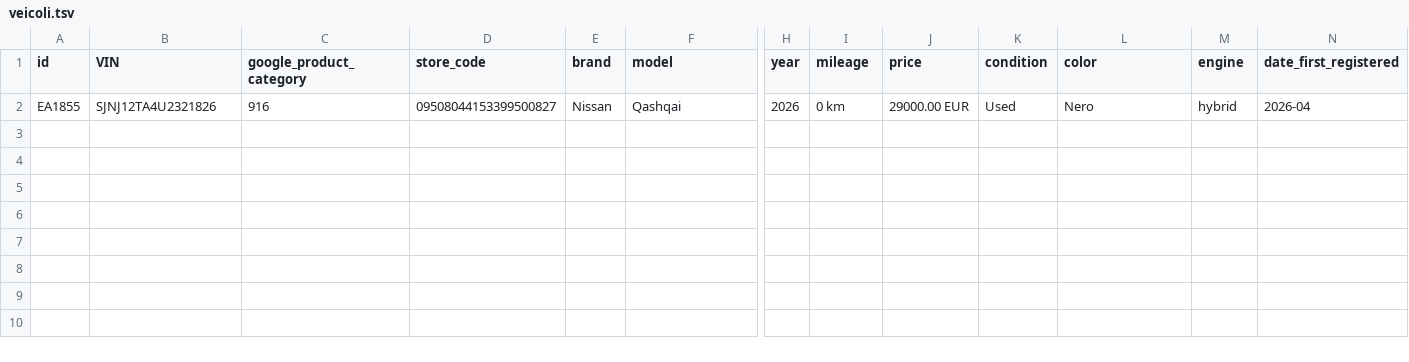
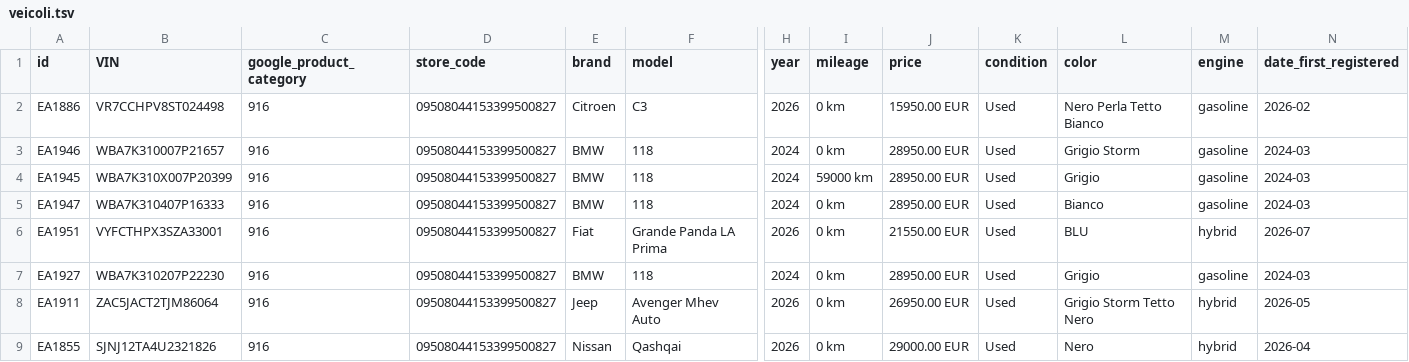
Before and after one commit to europaautobusiness-a11y/europa-auto-per-foto, a TSV file: feed/veicoli.tsv, drawn as a sheet; only a part is shown, gaps mark what is left out; rows hold the shown columns only; the diff names each change by its address in the sheet, - before the commit and + after, or states it on an @@ line.

Commit message:
Auto e feed aggiornati 2026-09-07 08:35 UTC

```diff
--- a/feed/veicoli.tsv
+++ b/feed/veicoli.tsv
+row 2: EA1886 | VR7CCHPV8ST024498 | 916 | 09508044153399500827 | Citroen | C3 | 2026 | 0 km | 15950.00 EUR | Used | Nero Perla Tetto Bianco | gasoline | 2026-02
+row 3: EA1946 | WBA7K310007P21657 | 916 | 09508044153399500827 | BMW | 118 | 2024 | 0 km | 28950.00 EUR | Used | Grigio Storm | gasoline | 2024-03
+row 4: EA1945 | WBA7K310X007P20399 | 916 | 09508044153399500827 | BMW | 118 | 2024 | 59000 km | 28950.00 EUR | Used | Grigio | gasoline | 2024-03
+row 5: EA1947 | WBA7K310407P16333 | 916 | 09508044153399500827 | BMW | 118 | 2024 | 0 km | 28950.00 EUR | Used | Bianco | gasoline | 2024-03
+row 6: EA1951 | VYFCTHPX3SZA33001 | 916 | 09508044153399500827 | Fiat | Grande Panda LA Prima | 2026 | 0 km | 21550.00 EUR | Used | BLU | hybrid | 2026-07
+row 7: EA1927 | WBA7K310207P22230 | 916 | 09508044153399500827 | BMW | 118 | 2024 | 0 km | 28950.00 EUR | Used | Grigio | gasoline | 2024-03
+row 8: EA1911 | ZAC5JACT2TJM86064 | 916 | 09508044153399500827 | Jeep | Avenger Mhev Auto | 2026 | 0 km | 26950.00 EUR | Used | Grigio Storm Tetto Nero | hybrid | 2026-05
```
Also changed, not shown: 18 other files.
